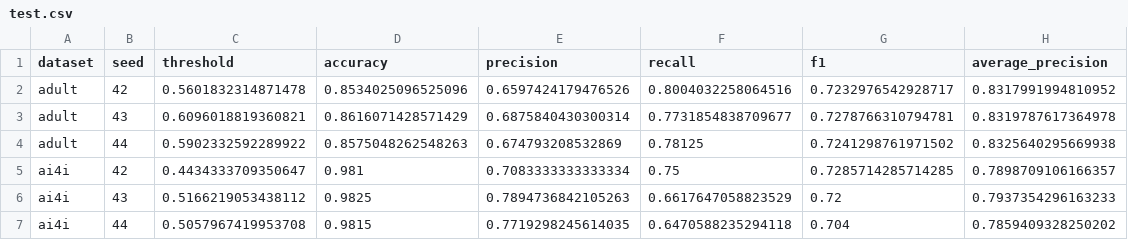
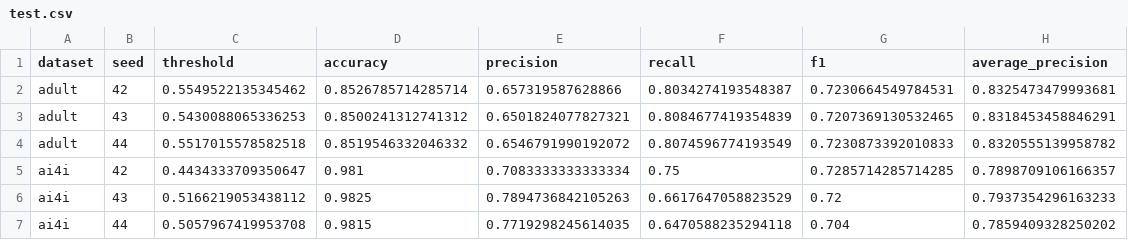
Before and after one commit to lucky-ee/ECS-171-Project, a CSV file: results/random_forest/clean/test.csv, drawn as a sheet.

```diff
--- a/results/random_forest/clean/test.csv
+++ b/results/random_forest/clean/test.csv
@@ -1,5 +1,5 @@
 dataset,seed,threshold,accuracy,precision,recall,f1,average_precision
-adult,42,0.5601832314871478,0.8534025096525096,0.6597424179476526,0.8004032258064516,0.7232976542928717,0.8317991994810952
-adult,43,0.6096018819360821,0.8616071428571429,0.6875840430300314,0.7731854838709677,0.7278766310794781,0.8319787617364978
-adult,44,0.5902332592289922,0.8575048262548263,0.674793208532869,0.78125,0.7241298761971502,0.8325640295669938
+adult,42,0.5549522135345462,0.8526785714285714,0.657319587628866,0.8034274193548387,0.7230664549784531,0.8325473479993681
+adult,43,0.5430088065336253,0.8500241312741312,0.6501824077827321,0.8084677419354839,0.7207369130532465,0.8318453458846291
+adult,44,0.5517015578582518,0.8519546332046332,0.6546791990192072,0.8074596774193549,0.7230873392010833,0.8320555139958782
 ai4i,42,0.4434333709350647,0.981,0.7083333333333334,0.75,0.7285714285714285,0.7898709106166357
```
Also changed, not shown: results/random_forest/clean/validation.csv, results/random_forest/hyperparameter_search.csv, 38 other files.
